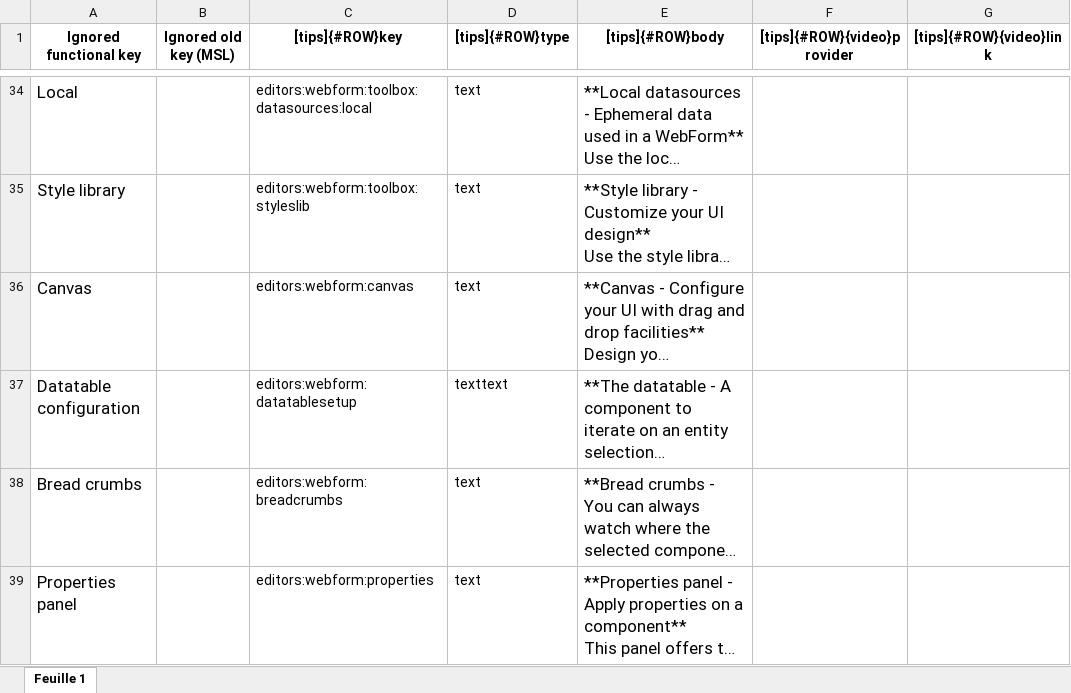
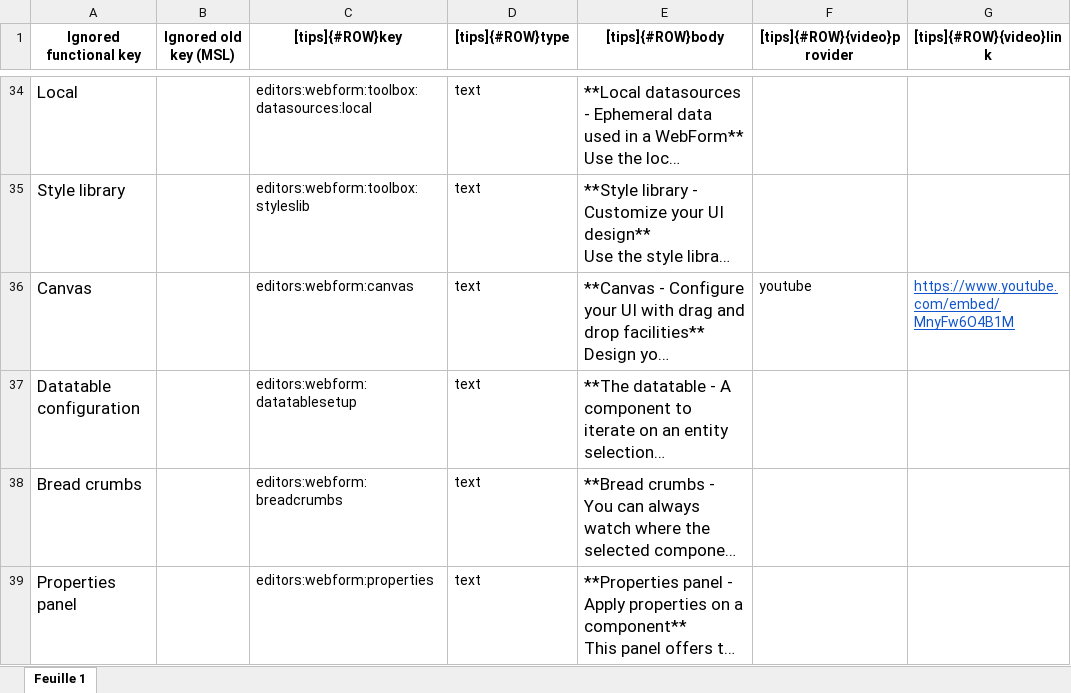
Before and after one commit to 4d/Web-studio-TIPS, an Excel workbook: Tips web studio.xlsx, sheet Feuille 1, drawn as a sheet; only a part is shown, gaps mark what is left out; long unchanged cells end in …; values as stored, in another font and other column widths than the file's, no borders; charts and pictures not drawn; the diff names each change by its address in the sheet, - before the commit and + after, or states it on an @@ line.

```diff
--- a/Tips web studio.xlsx (sheet Feuille 1)
+++ b/Tips web studio.xlsx (sheet Feuille 1)
-F36 ([tips]{#ROW}{video}provider): (empty)
+F36 ([tips]{#ROW}{video}provider): youtube
-G36 ([tips]{#ROW}{video}link): (empty)
+G36 ([tips]{#ROW}{video}link): https://www.youtube.com/embed/MnyFw6O4B1M
-D37 ([tips]{#ROW}type): texttext
+D37 ([tips]{#ROW}type): text
```
Also changed, not shown: 1 other file.
